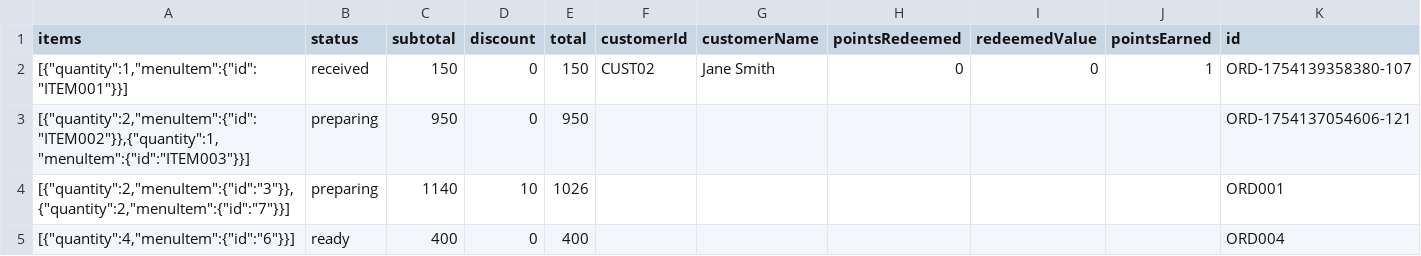
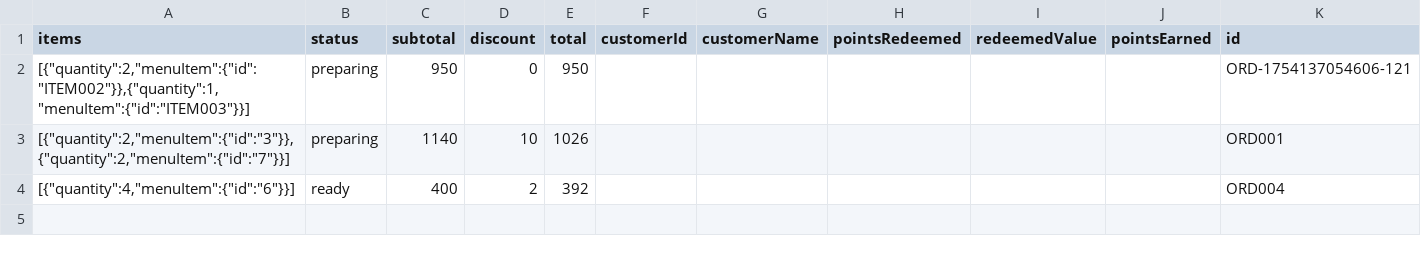
Before and after one commit to negirox/Khanewala, a CSV file: data/orders_active.csv, drawn as a sheet; only a part is shown; removed rows and columns are numbered as before the commit, all else as after; rows hold the shown columns only; the diff names each change by its address in the sheet, - before the commit and + after, or states it on an @@ line.

```diff
--- a/data/orders_active.csv
+++ b/data/orders_active.csv
-row 2: [{"quantity":1,"menuItem":{"id":"ITEM001"}}] | received | 150 | 0 | 150 | CUST02 | Jane Smith | 0 | 0 | 1 | ORD-1754139358380-107
-D4 (discount): 0
+D4 (discount): 2
-E4 (total): 400
+E4 (total): 392
```
Also changed, not shown: data/customers.csv, data/orders_archived.csv, 2 other files.
